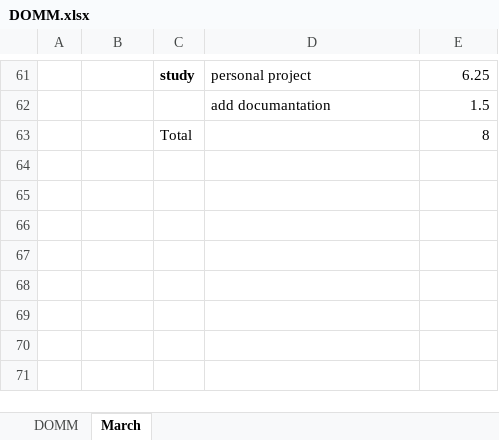
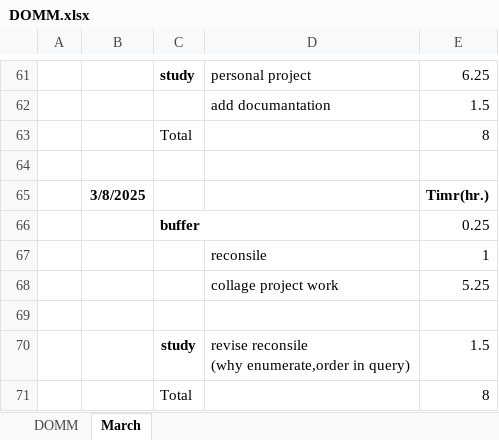
Before and after one commit to parth-sheladiya/RKIT_training, an Excel workbook: Documentation/DOMM.xlsx, sheet March, drawn as a sheet; only a part is shown, gaps mark what is left out; values as stored, in another font and other column widths than the file's, no borders; ↵ is a line break in a cell; the diff names each change by its address in the sheet, - before the commit and + after, or states it on an @@ line.

```diff
--- a/Documentation/DOMM.xlsx (sheet March)
+++ b/Documentation/DOMM.xlsx (sheet March)
+row 64: (empty)
+row 65:  | 3/8/2025 |  |  | Timr(hr.)
+row 66:  |  | buffer |  | 0.25
+row 67:  |  |  | reconsile | 1
+row 68:  |  |  | collage project work | 5.25
+row 69: (empty)
+row 70:  |  | study | revise reconsile ↵ (why enumerate,order in query) | 1.5
+row 71:  |  | Total |  | 8
```
Also changed, not shown: 10 other files.
